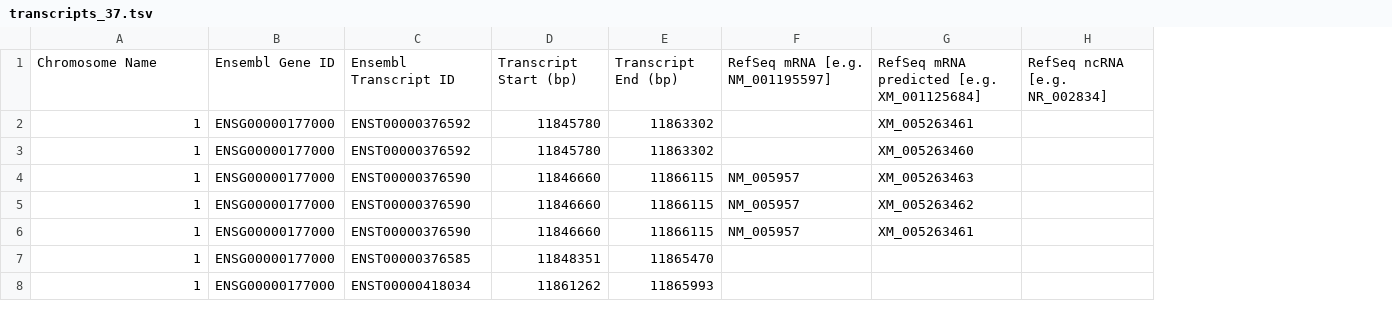
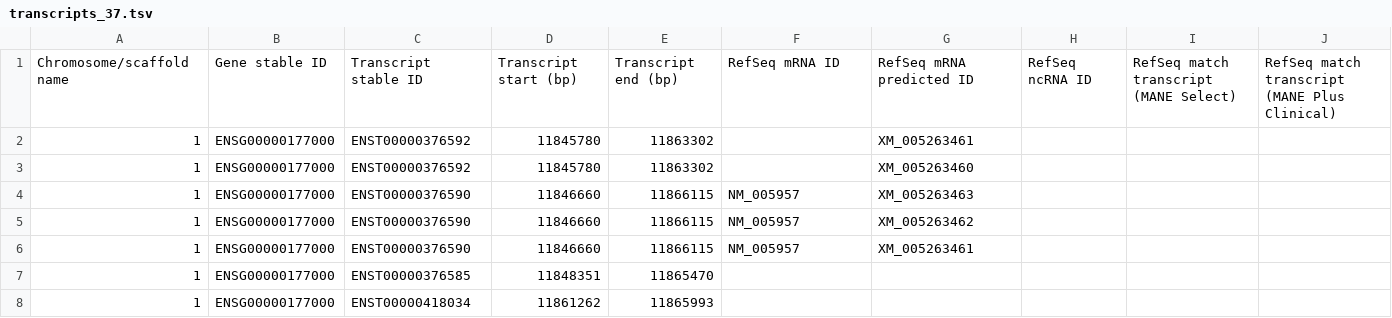
Before and after one commit to Clinical-Genomics/chanjo2, a TSV file: src/chanjo2/demo/intervals/transcripts_37.tsv, drawn as a sheet; only a part is shown; removed rows and columns are numbered as before the commit, all else as after; the diff names each change by its address in the sheet, - before the commit and + after, or states it on an @@ line.

Commit message:
Unify ensembl file headers

```diff
--- a/src/chanjo2/demo/intervals/transcripts_37.tsv
+++ b/src/chanjo2/demo/intervals/transcripts_37.tsv
-column H, empty
+column H, empty
+column I, empty
+column J, empty
-row 1: Chromosome Name | Ensembl Gene ID | Ensembl Transcript ID | Transcript Start (bp) | Transcript End (bp) | RefSeq mRNA [e.g. NM_001195597] | RefSeq mRNA predicted [e.g. XM_001125684] | RefSeq ncRNA [e.g. NR_002834]
+row 1: Chromosome/scaffold name | Gene stable ID | Transcript stable ID | Transcript start (bp) | Transcript end (bp) | RefSeq mRNA ID | RefSeq mRNA predicted ID | RefSeq ncRNA ID | RefSeq match transcript (MANE Select) | RefSeq match transcript (MANE Plus Clinical)
```
Also changed, not shown: src/chanjo2/demo/intervals/exons_37.tsv, src/chanjo2/demo/intervals/genes_37.tsv, 3 other files.
